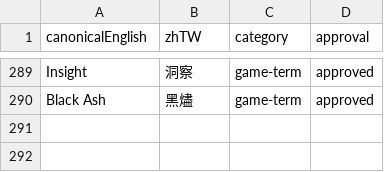
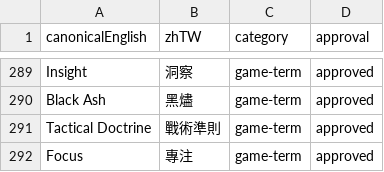
Before and after one commit to boyiad2110/forgesteel-zh-tw, a CSV file: docs/translation/TRANSLATION-GLOSSARY.csv, drawn as a sheet; only a part is shown, gaps mark what is left out.

```diff
--- a/docs/translation/TRANSLATION-GLOSSARY.csv
+++ b/docs/translation/TRANSLATION-GLOSSARY.csv
@@ -290 +290,3 @@ Insight,洞察,game-term,approved
 Black Ash,黑燼,game-term,approved
+Tactical Doctrine,戰術準則,game-term,approved
+Focus,專注,game-term,approved
```
Also changed, not shown: 5 other files.
